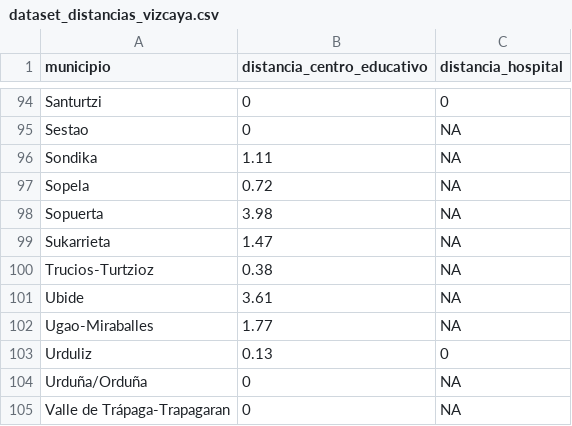
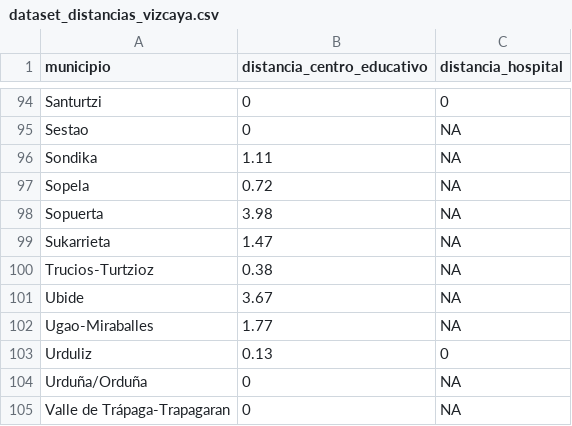
Before and after one commit to pdiazmasa/PROYECTO_II, a CSV file: memoria/dataset_distancias_vizcaya.csv, drawn as a sheet; only a part is shown, gaps mark what is left out; the diff covers the shown part only.

```diff
--- a/memoria/dataset_distancias_vizcaya.csv
+++ b/memoria/dataset_distancias_vizcaya.csv
@@ -100,3 +100,3 @@ Sukarrieta,1.47,NA
 Trucios-Turtzioz,0.38,NA
-Ubide,3.61,NA
+Ubide,3.67,NA
 Ugao-Miraballes,1.77,NA
```
Also changed, not shown: 6 edited cells elsewhere in this file, memoria/centros_educativos_valencia_coords.csv, memoria/centros_educativos_vizcaya_coords.csv, 4 other files.
